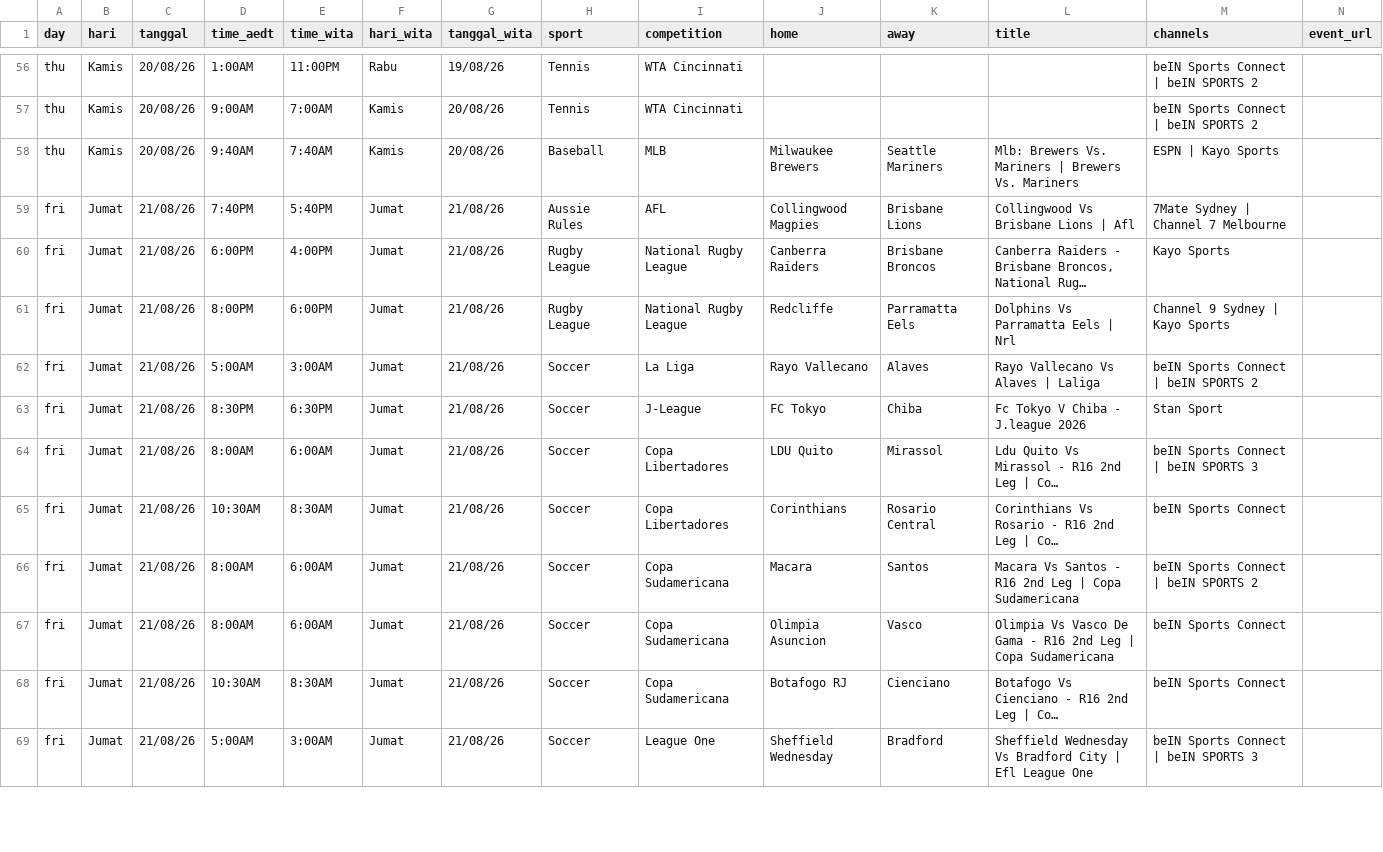
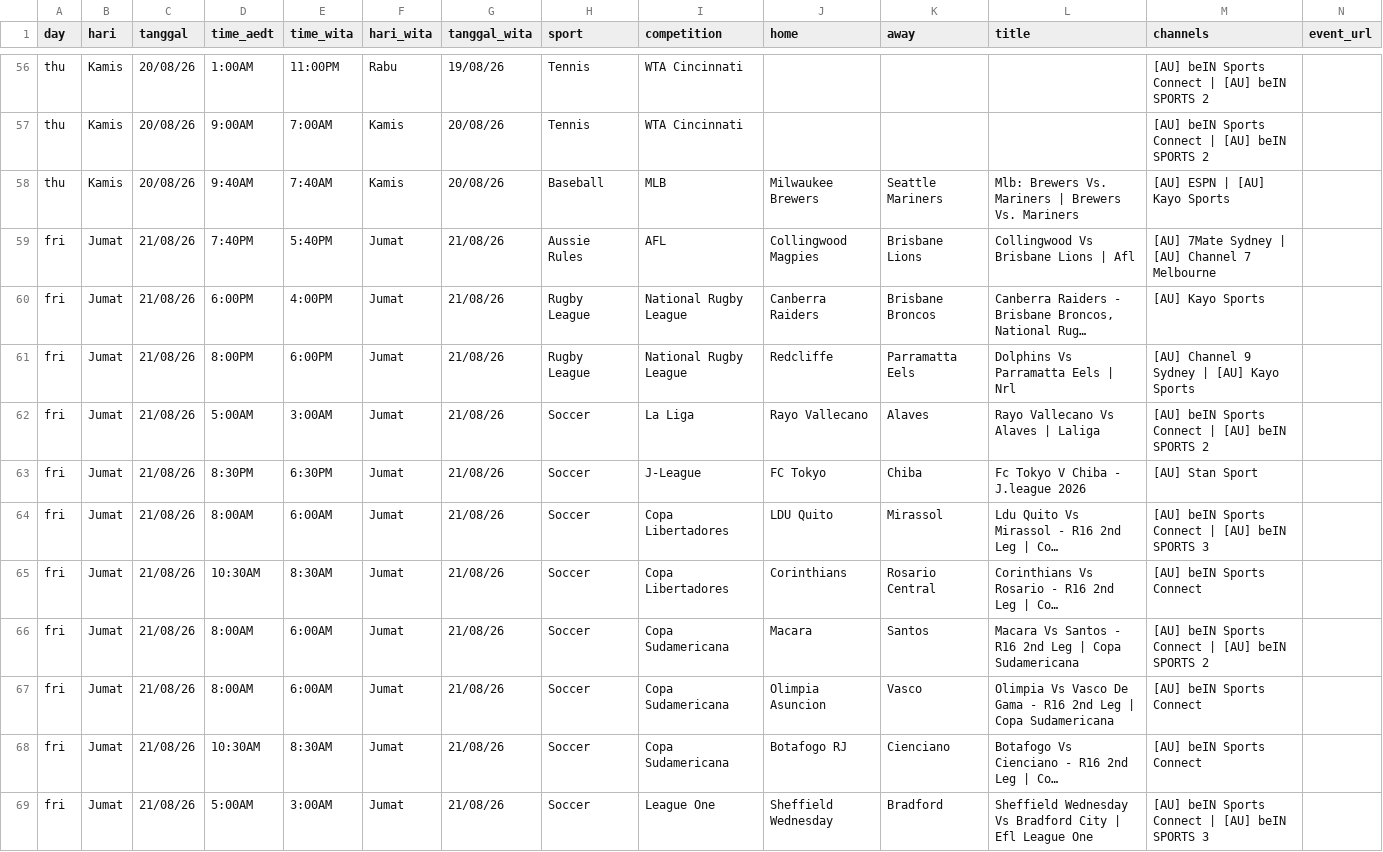
Before and after one commit to indra-boop/ausport-scraper, a CSV file: results.csv, drawn as a sheet; only a part is shown, gaps mark what is left out; long unchanged cells end in …; the diff covers the shown part only; the diff names each change by its address in the sheet, - before the commit and + after, or states it on an @@ line.

```diff
--- a/results.csv
+++ b/results.csv
-M56:M57 (channels): beIN Sports Connect | beIN SPORTS 2
+M56:M57 (channels): [AU] beIN Sports Connect | [AU] beIN SPORTS 2
-M58 (channels): ESPN | Kayo Sports
+M58 (channels): [AU] ESPN | [AU] Kayo Sports
-M59 (channels): 7Mate Sydney | Channel 7 Melbourne
+M59 (channels): [AU] 7Mate Sydney | [AU] Channel 7 Melbourne
-M60 (channels): Kayo Sports
+M60 (channels): [AU] Kayo Sports
-M61 (channels): Channel 9 Sydney | Kayo Sports
+M61 (channels): [AU] Channel 9 Sydney | [AU] Kayo Sports
-M62 (channels): beIN Sports Connect | beIN SPORTS 2
+M62 (channels): [AU] beIN Sports Connect | [AU] beIN SPORTS 2
-M63 (channels): Stan Sport
+M63 (channels): [AU] Stan Sport
-M64 (channels): beIN Sports Connect | beIN SPORTS 3
+M64 (channels): [AU] beIN Sports Connect | [AU] beIN SPORTS 3
-M65 (channels): beIN Sports Connect
+M65 (channels): [AU] beIN Sports Connect
-M66 (channels): beIN Sports Connect | beIN SPORTS 2
+M66 (channels): [AU] beIN Sports Connect | [AU] beIN SPORTS 2
-M67:M68 (channels): beIN Sports Connect
+M67:M68 (channels): [AU] beIN Sports Connect
-M69 (channels): beIN Sports Connect | beIN SPORTS 3
+M69 (channels): [AU] beIN Sports Connect | [AU] beIN SPORTS 3
```
Also changed, not shown: 147 edited cells elsewhere in this file.
